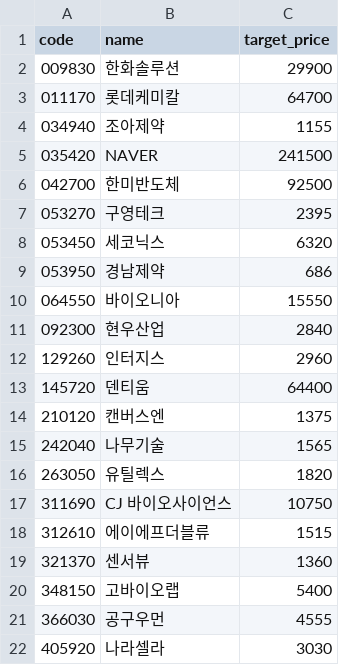
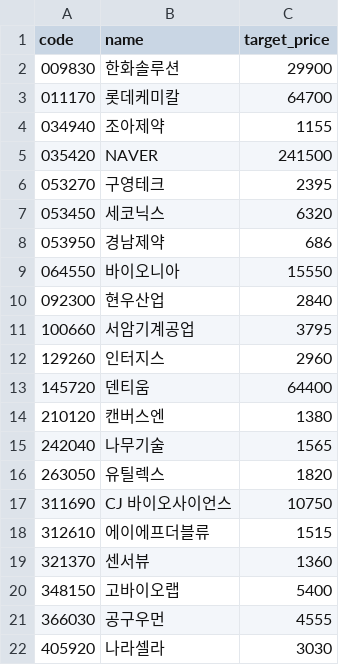
Before and after one commit to kgs3205/kgs1, a CSV file: targets_simple.csv, drawn as a sheet.

Commit message:
auto: update targets_simple.csv

```diff
--- a/targets_simple.csv
+++ b/targets_simple.csv
@@ -5,3 +5,2 @@
 035420,NAVER,241500
-042700,한미반도체,92500
 053270,구영테크,2395
@@ -11,5 +10,6 @@
 092300,현우산업,2840
+100660,서암기계공업,3795
 129260,인터지스,2960
 145720,덴티움,64400
-210120,캔버스엔,1375
+210120,캔버스엔,1380
 242040,나무기술,1565
```
